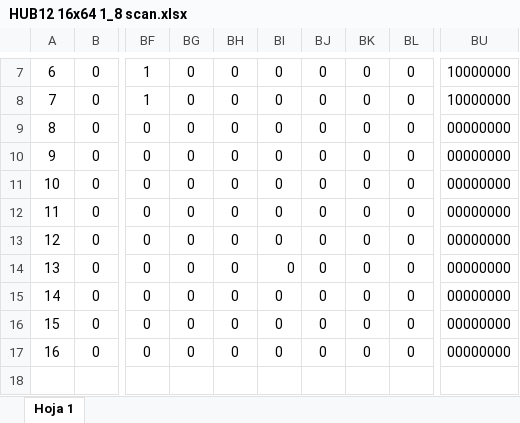
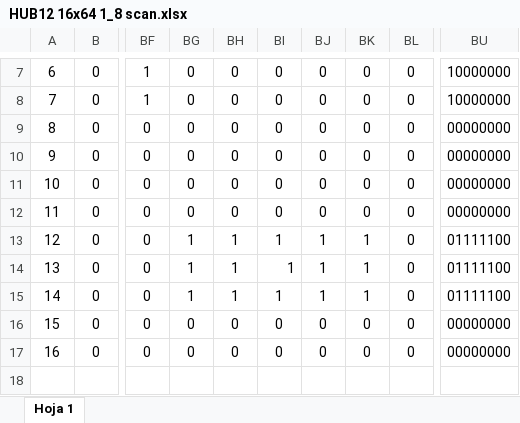
Before and after one commit to cristobalgh/arduino, an Excel workbook: HUB12_1_8/HUB12 16x64 1_8 scan.xlsx, sheet Hoja 1, drawn as a sheet; only a part is shown, gaps mark what is left out; values as stored, in another font and other column widths than the file's, no borders; charts and pictures and conditional formats not drawn; the diff covers the shown part only; the diff names each change by its address in the sheet, - before the commit and + after, or states it on an @@ line.

Commit message:
xlsx

```diff
--- a/HUB12_1_8/HUB12 16x64 1_8 scan.xlsx (sheet Hoja 1)
+++ b/HUB12_1_8/HUB12 16x64 1_8 scan.xlsx (sheet Hoja 1)
-BG13:BG15: 0
+BG13:BG15: 1
-BH13:BH15: 0
+BH13:BH15: 1
-BI13:BI15: 0
+BI13:BI15: 1
-BJ13:BJ15: 0
+BJ13:BJ15: 1
-BK13:BK15: 0
+BK13:BK15: 1
-BU13:BU15: 00000000
+BU13:BU15: 01111100
```
Also changed, not shown: 1 added row and 1 removed row elsewhere in this sheet, charts or pictures, 1 other file.
